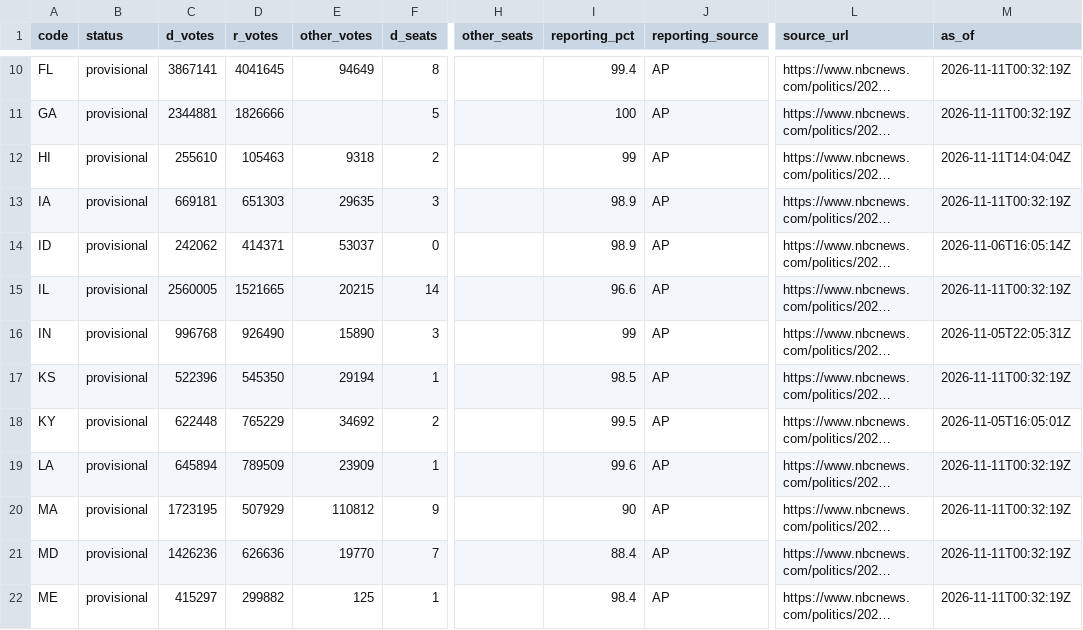
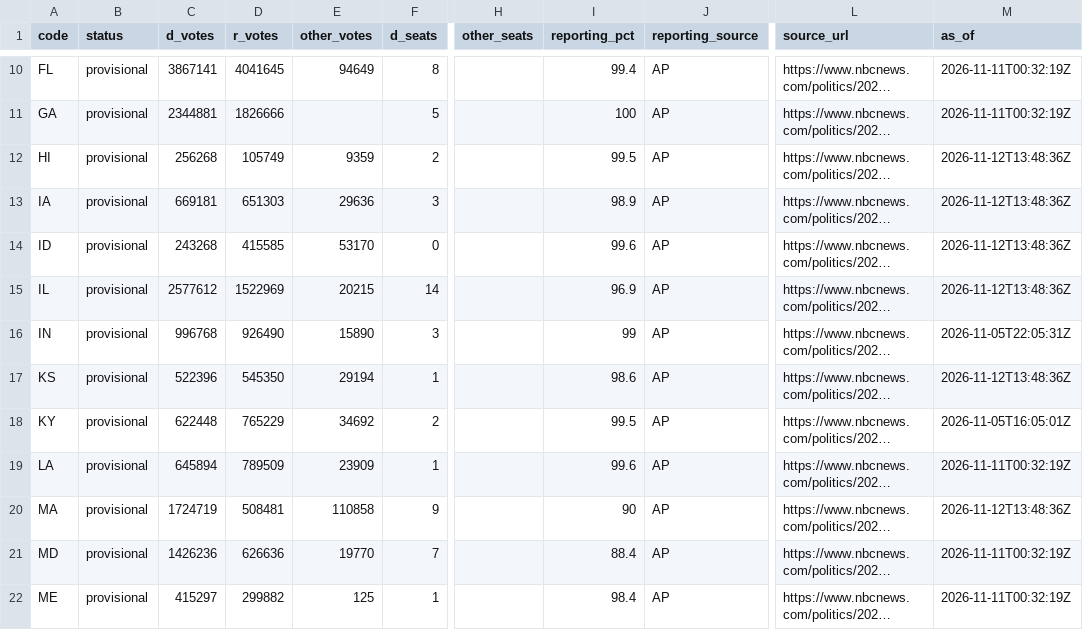
Before and after one commit to axelhufford/the-proportional-house, a CSV file: data-pipeline/results/house_2026.csv, drawn as a sheet; only a part is shown, gaps mark what is left out; long unchanged cells end in …; the diff covers the shown part only; the diff names each change by its address in the sheet, - before the commit and + after, or states it on an @@ line.

```diff
--- a/data-pipeline/results/house_2026.csv
+++ b/data-pipeline/results/house_2026.csv
-C12 (d_votes): 255610
+C12 (d_votes): 256268
-D12 (r_votes): 105463
+D12 (r_votes): 105749
-E12 (other_votes): 9318
+E12 (other_votes): 9359
-I12 (reporting_pct): 99
+I12 (reporting_pct): 99.5
-M12 (as_of): 2026-11-11T14:04:04Z
+M12 (as_of): 2026-11-12T13:48:36Z
-E13 (other_votes): 29635
+E13 (other_votes): 29636
-M13 (as_of): 2026-11-11T00:32:19Z
+M13 (as_of): 2026-11-12T13:48:36Z
-C14 (d_votes): 242062
+C14 (d_votes): 243268
-D14 (r_votes): 414371
+D14 (r_votes): 415585
-E14 (other_votes): 53037
+E14 (other_votes): 53170
-I14 (reporting_pct): 98.9
+I14 (reporting_pct): 99.6
-M14 (as_of): 2026-11-06T16:05:14Z
+M14 (as_of): 2026-11-12T13:48:36Z
-C15 (d_votes): 2560005
+C15 (d_votes): 2577612
-D15 (r_votes): 1521665
+D15 (r_votes): 1522969
-I15 (reporting_pct): 96.6
+I15 (reporting_pct): 96.9
-M15 (as_of): 2026-11-11T00:32:19Z
+M15 (as_of): 2026-11-12T13:48:36Z
-I17 (reporting_pct): 98.5
+I17 (reporting_pct): 98.6
-M17 (as_of): 2026-11-11T00:32:19Z
+M17 (as_of): 2026-11-12T13:48:36Z
-C20 (d_votes): 1723195
+C20 (d_votes): 1724719
-D20 (r_votes): 507929
+D20 (r_votes): 508481
-E20 (other_votes): 110812
+E20 (other_votes): 110858
-M20 (as_of): 2026-11-11T00:32:19Z
+M20 (as_of): 2026-11-12T13:48:36Z
```
Also changed, not shown: 63 edited cells elsewhere in this file, data-pipeline/results/race_calls_2026.csv.
